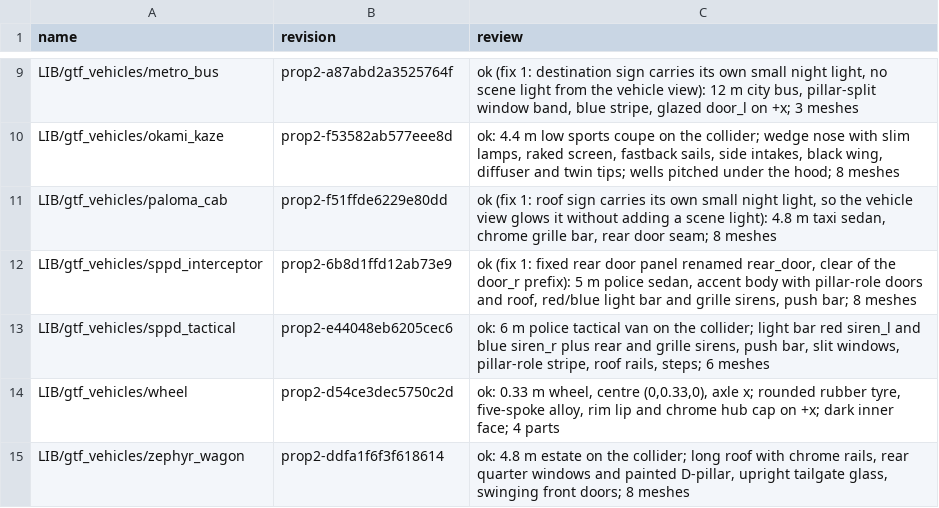
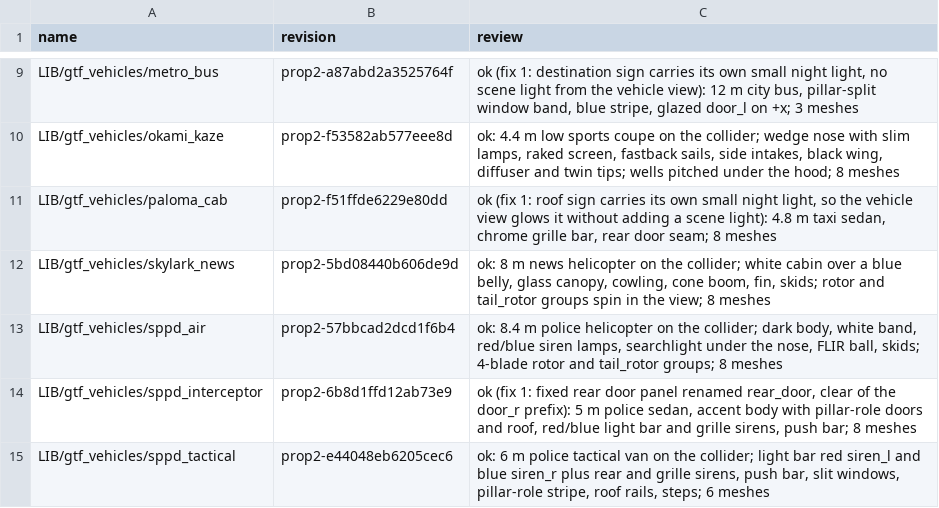
Before and after one commit to michaelcrosato/gtav-cco55-shardfall, a TSV file: assets/props/lib/gtf_vehicles/review.tsv, drawn as a sheet; only a part is shown, gaps mark what is left out; the shorter side is filled out with more unchanged rows.

```diff
--- a/assets/props/lib/gtf_vehicles/review.tsv
+++ b/assets/props/lib/gtf_vehicles/review.tsv
@@ -11,2 +11,4 @@ LIB/gtf_vehicles/okami_kaze	prop2-f53582ab577eee8d	ok: 4.4 m low sports coupe on
 LIB/gtf_vehicles/paloma_cab	prop2-f51ffde6229e80dd	ok (fix 1: roof sign carries its own small night light, so the vehicle view glows it without adding a scene light): 4.8 m taxi sedan, chrome grille bar, rear door seam; 8 meshes
+LIB/gtf_vehicles/skylark_news	prop2-5bd08440b606de9d	ok: 8 m news helicopter on the collider; white cabin over a blue belly, glass canopy, cowling, cone boom, fin, skids; rotor and tail_rotor groups spin in the view; 8 meshes
+LIB/gtf_vehicles/sppd_air	prop2-57bbcad2dcd1f6b4	ok: 8.4 m police helicopter on the collider; dark body, white band, red/blue siren lamps, searchlight under the nose, FLIR ball, skids; 4-blade rotor and tail_rotor groups; 8 meshes
 LIB/gtf_vehicles/sppd_interceptor	prop2-6b8d1ffd12ab73e9	ok (fix 1: fixed rear door panel renamed rear_door, clear of the door_r prefix): 5 m police sedan, accent body with pillar-role doors and roof, red/blue light bar and grille sirens, push bar; 8 meshes
```
Also changed, not shown: assets/props/lib/gtf_vehicles/index.tsv, store/STORE.tsv, 3 other files.
